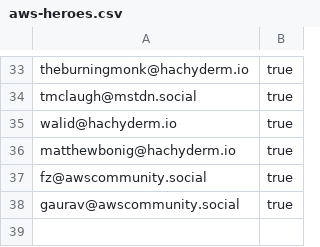
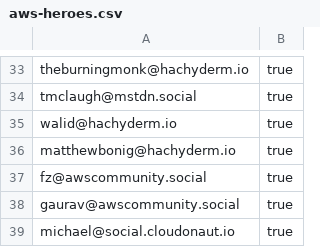
Before and after one commit to gunnargrosch/mastodon-lists, a CSV file: aws-heroes.csv, drawn as a sheet; only a part is shown, gaps mark what is left out.

```diff
--- a/aws-heroes.csv
+++ b/aws-heroes.csv
@@ -38 +38,2 @@ fz@awscommunity.social,true
 gaurav@awscommunity.social,true
+michael@social.cloudonaut.io,true
```
Also changed, not shown: aws-community-builders.csv, aws-user-group-leaders.csv.
